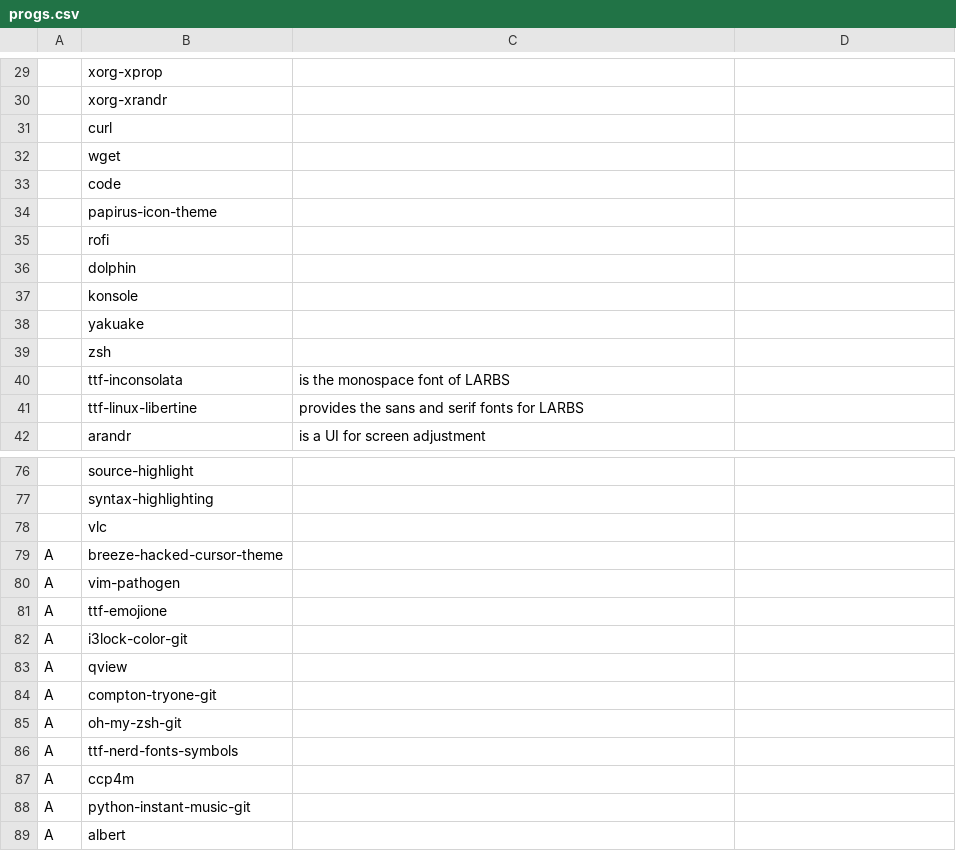
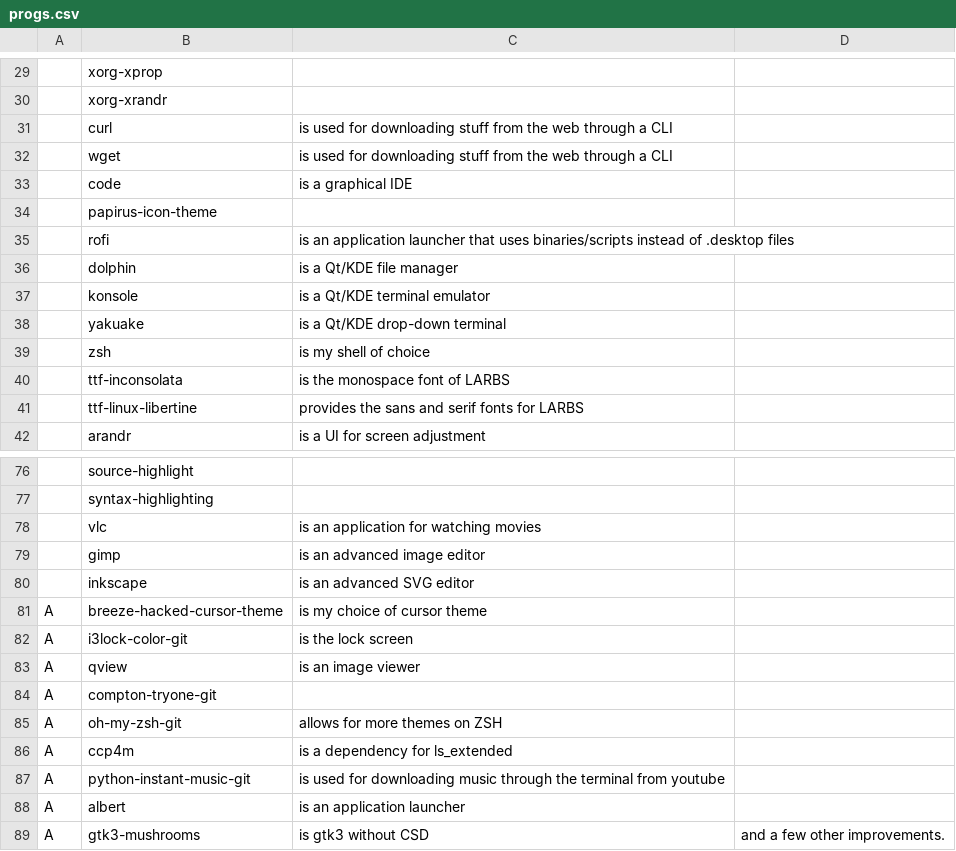
Before and after one commit to eepykate/polka, a CSV file: garbs/progs.csv, drawn as a sheet; only a part is shown, gaps mark what is left out; removed rows and columns are numbered as before the commit, all else as after; the diff covers the shown part only; the diff names each change by its address in the sheet, - before the commit and + after, or states it on an @@ line.

```diff
--- a/garbs/progs.csv
+++ b/garbs/progs.csv
-C31:C32: (empty)
+C31:C32: is used for downloading stuff from the web through a CLI
-C33: (empty)
+C33: is a graphical IDE
-C35: (empty)
+C35: is an application launcher that uses binaries/scripts instead of .desktop files
-C36: (empty)
+C36: is a Qt/KDE file manager
-C37: (empty)
+C37: is a Qt/KDE terminal emulator
-C38: (empty)
+C38: is a Qt/KDE drop-down terminal
-C39: (empty)
+C39: is my shell of choice
-C78: (empty)
+C78: is an application for watching movies
+row 79:  | gimp | is an advanced image editor
+row 80:  | inkscape | is an advanced SVG editor
-C81: (empty)
+C81: is my choice of cursor theme
-row 80: A | vim-pathogen
-row 81: A | ttf-emojione
-C82: (empty)
+C82: is the lock screen
-C83: (empty)
+C83: is an image viewer
-C85: (empty)
+C85: allows for more themes on ZSH
-row 86: A | ttf-nerd-fonts-symbols
-C86: (empty)
+C86: is a dependency for ls_extended
-C87: (empty)
+C87: is used for downloading music through the terminal from youtube
-C88: (empty)
+C88: is an application launcher
+row 89: A | gtk3-mushrooms | is gtk3 without CSD | and a few other improvements.
```
Also changed, not shown: 18 edited cells elsewhere in this file, 8 other files.
